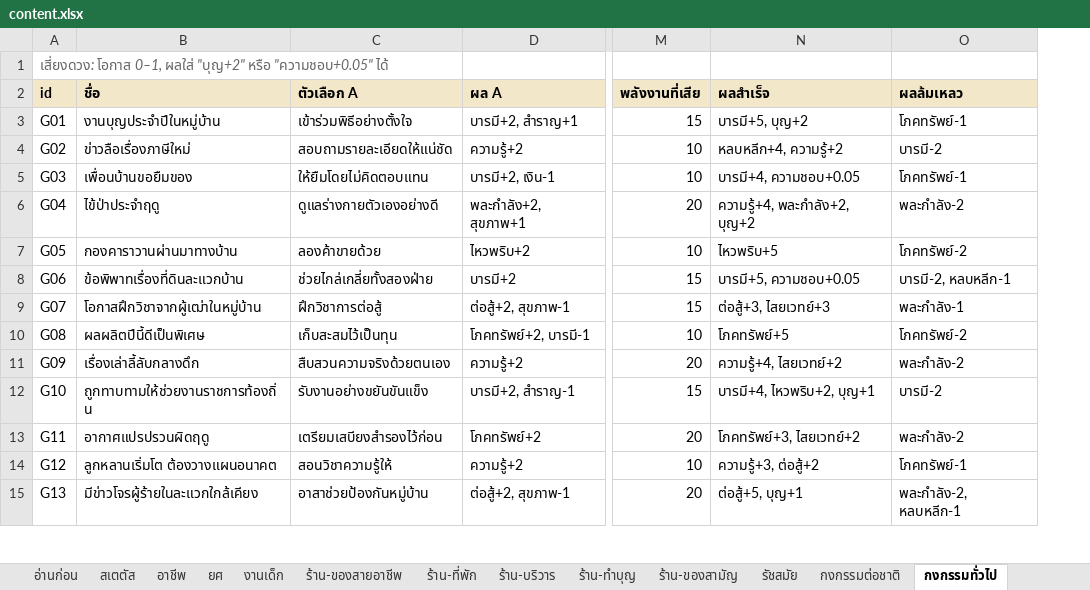
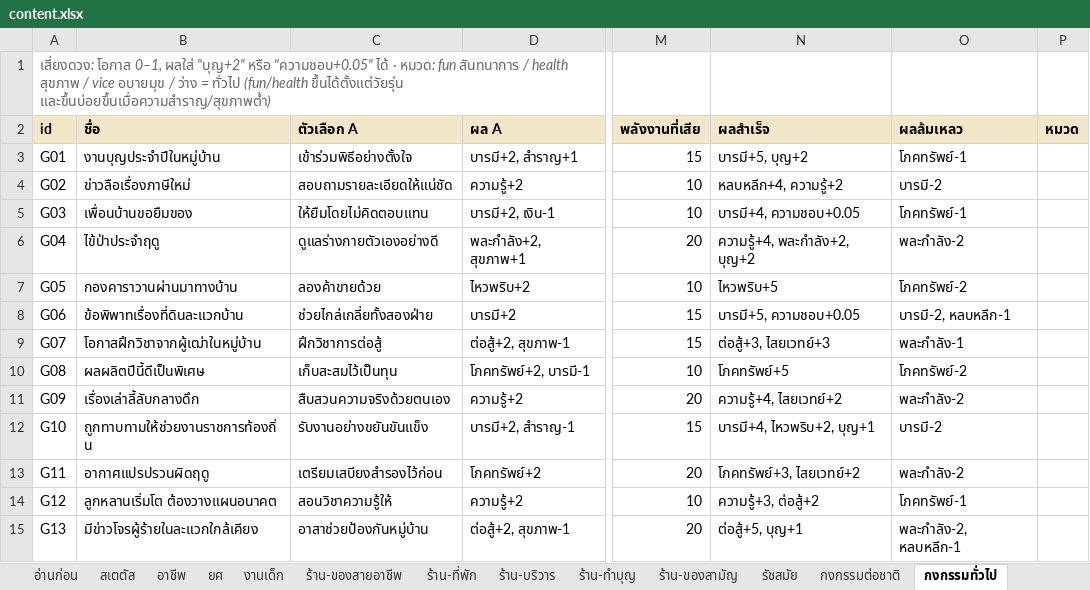
Before and after one commit to ppaocharoen/ayothaya-idle, an Excel workbook: content.xlsx, sheet กงกรรมทั่วไป, drawn as a sheet; only a part is shown, gaps mark what is left out; values as stored, in another font and other column widths than the file's, no borders; the diff names each change by its address in the sheet, - before the commit and + after, or states it on an @@ line.

```diff
--- a/content.xlsx (sheet กงกรรมทั่วไป)
+++ b/content.xlsx (sheet กงกรรมทั่วไป)
+column P (หมวด), empty
-A1 (id): …"ความชอบ+0.05" ได้
+A1 (id): …"ความชอบ+0.05" ได้ · หมวด: fun สันทนาการ / health สุขภาพ / vice อบายมุข / ว่าง = ทั่วไป (fun/health ขึ้นได้ตั้งแต่วัยรุ่น และขึ้นบ่อยขึ้นเมื่อความสำราญ/สุขภาพต่ำ)
```
Also changed, not shown: 8 other files.
